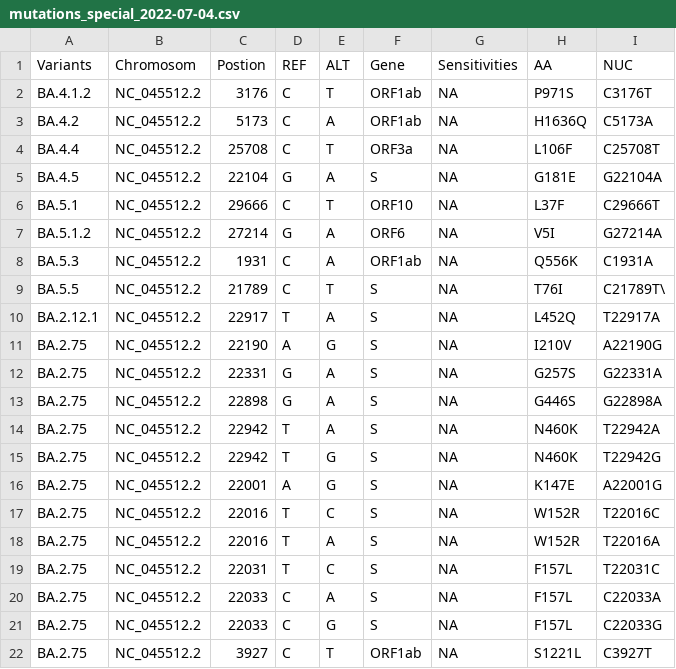
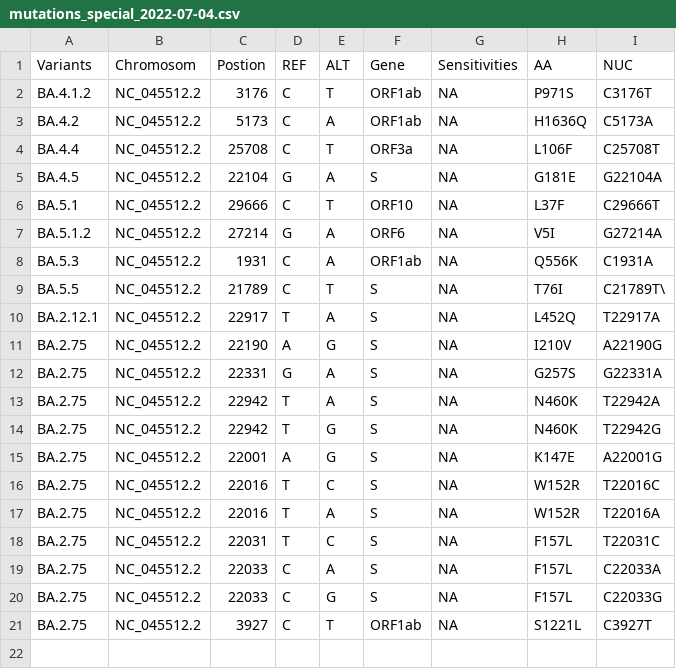
Before and after one commit to fabou-uobaf/VaQuERo, a CSV file: resources/mutations_special_2022-07-04.csv, drawn as a sheet.

Commit message:
adapt mutations for BA.2.75

```diff
--- a/resources/mutations_special_2022-07-04.csv
+++ b/resources/mutations_special_2022-07-04.csv
@@ -12,3 +12,2 @@ BA.2.75,NC_045512.2,22190,A,G,S,NA,I210V,A22190G
 BA.2.75,NC_045512.2,22331,G,A,S,NA,G257S,G22331A
-BA.2.75,NC_045512.2,22898,G,A,S,NA,G446S,G22898A
 BA.2.75,NC_045512.2,22942,T,A,S,NA,N460K,T22942A
```
